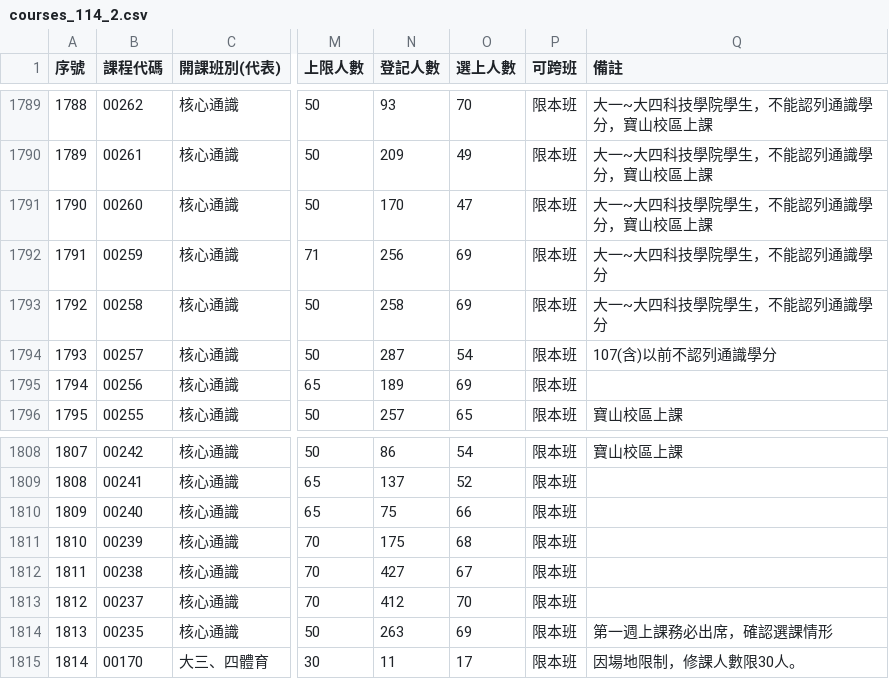
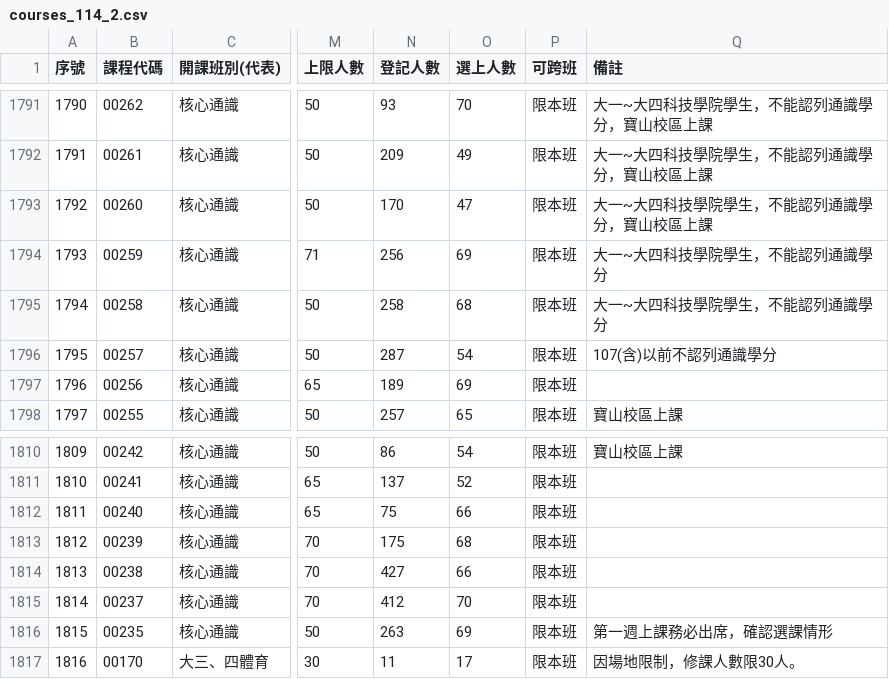
Before and after one commit to p66rkxwf/Course-Compass, a CSV file: data/raw/courses_114_2.csv, drawn as a sheet; only a part is shown, gaps mark what is left out; addresses are those after the commit; the diff covers the shown part only; the diff names each change by its address in the sheet, - before the commit and + after, or states it on an @@ line.

```diff
--- a/data/raw/courses_114_2.csv
+++ b/data/raw/courses_114_2.csv
@@ column A (序號) renumbered from row 14 down @@
-O1795 (選上人數): 69
+O1795 (選上人數): 68
-O1814 (選上人數): 67
+O1814 (選上人數): 66
```
Also changed, not shown: 2 added rows and 6 edited cells elsewhere in this file, data/raw/courses_115_1.csv, 1 other file.
